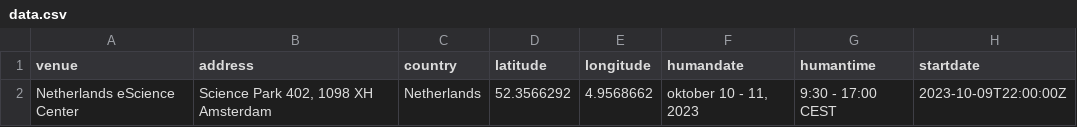
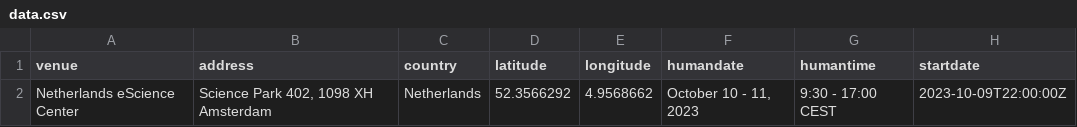
Before and after one commit to esciencecenter-digital-skills/2023-10-10-ds-geospatial, a CSV file: _data/data.csv, drawn as a sheet; only a part is shown; the diff names each change by its address in the sheet, - before the commit and + after, or states it on an @@ line.

Commit message:
Update data.csv

```diff
--- a/_data/data.csv
+++ b/_data/data.csv
-F2 (humandate): oktober 10 - 11, 2023
+F2 (humandate): October 10 - 11, 2023
```
